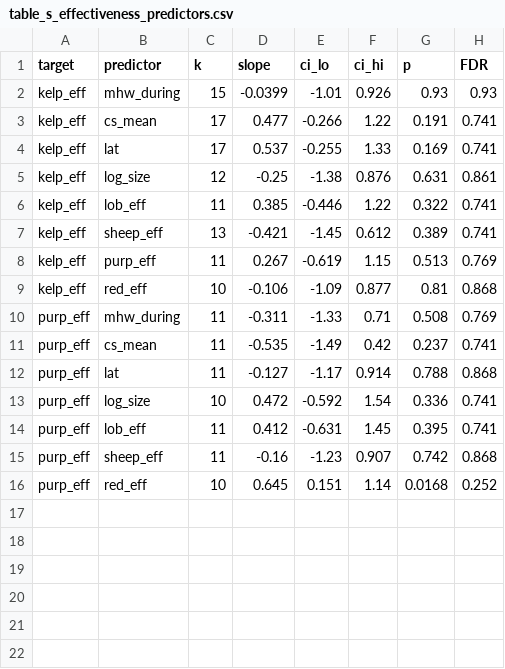
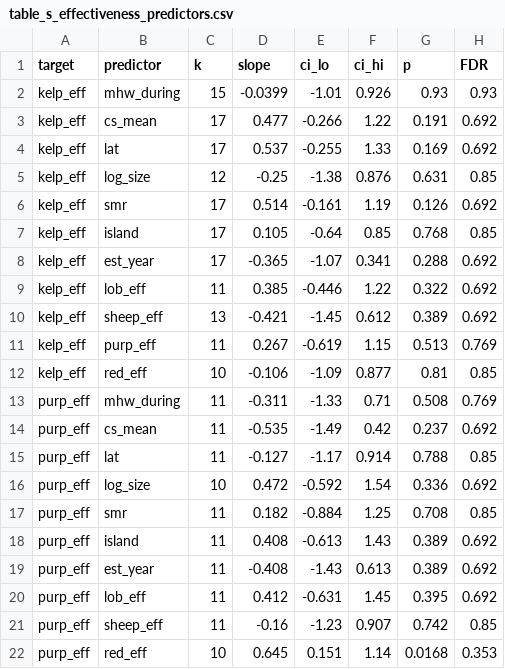
Before and after one commit to stier-lab/Donham-Stier-CA-MPA-2026, a CSV file: tables/table_s_effectiveness_predictors.csv, drawn as a sheet.

```diff
--- a/tables/table_s_effectiveness_predictors.csv
+++ b/tables/table_s_effectiveness_predictors.csv
@@ -2,15 +2,21 @@
 "kelp_eff","mhw_during",15,-0.0399,-1.01,0.926,0.93,0.93
-"kelp_eff","cs_mean",17,0.477,-0.266,1.22,0.191,0.741
-"kelp_eff","lat",17,0.537,-0.255,1.33,0.169,0.741
-"kelp_eff","log_size",12,-0.25,-1.38,0.876,0.631,0.861
-"kelp_eff","lob_eff",11,0.385,-0.446,1.22,0.322,0.741
-"kelp_eff","sheep_eff",13,-0.421,-1.45,0.612,0.389,0.741
+"kelp_eff","cs_mean",17,0.477,-0.266,1.22,0.191,0.692
+"kelp_eff","lat",17,0.537,-0.255,1.33,0.169,0.692
+"kelp_eff","log_size",12,-0.25,-1.38,0.876,0.631,0.85
+"kelp_eff","smr",17,0.514,-0.161,1.19,0.126,0.692
+"kelp_eff","island",17,0.105,-0.64,0.85,0.768,0.85
+"kelp_eff","est_year",17,-0.365,-1.07,0.341,0.288,0.692
+"kelp_eff","lob_eff",11,0.385,-0.446,1.22,0.322,0.692
+"kelp_eff","sheep_eff",13,-0.421,-1.45,0.612,0.389,0.692
 "kelp_eff","purp_eff",11,0.267,-0.619,1.15,0.513,0.769
-"kelp_eff","red_eff",10,-0.106,-1.09,0.877,0.81,0.868
+"kelp_eff","red_eff",10,-0.106,-1.09,0.877,0.81,0.85
 "purp_eff","mhw_during",11,-0.311,-1.33,0.71,0.508,0.769
-"purp_eff","cs_mean",11,-0.535,-1.49,0.42,0.237,0.741
-"purp_eff","lat",11,-0.127,-1.17,0.914,0.788,0.868
-"purp_eff","log_size",10,0.472,-0.592,1.54,0.336,0.741
-"purp_eff","lob_eff",11,0.412,-0.631,1.45,0.395,0.741
-"purp_eff","sheep_eff",11,-0.16,-1.23,0.907,0.742,0.868
-"purp_eff","red_eff",10,0.645,0.151,1.14,0.0168,0.252
+"purp_eff","cs_mean",11,-0.535,-1.49,0.42,0.237,0.692
+"purp_eff","lat",11,-0.127,-1.17,0.914,0.788,0.85
+"purp_eff","log_size",10,0.472,-0.592,1.54,0.336,0.692
+"purp_eff","smr",11,0.182,-0.884,1.25,0.708,0.85
+"purp_eff","island",11,0.408,-0.613,1.43,0.389,0.692
+"purp_eff","est_year",11,-0.408,-1.43,0.613,0.389,0.692
+"purp_eff","lob_eff",11,0.412,-0.631,1.45,0.395,0.692
+"purp_eff","sheep_eff",11,-0.16,-1.23,0.907,0.742,0.85
+"purp_eff","red_eff",10,0.645,0.151,1.14,0.0168,0.353
```
Also changed, not shown: tables/table_compound_crossstudy.csv, tables/table_heatwave_contrasts.csv, 52 other files.
